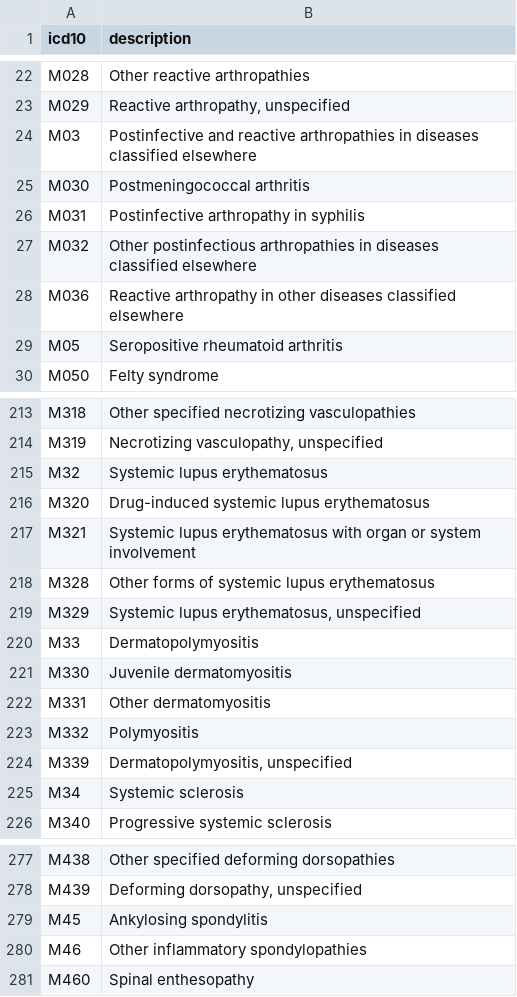
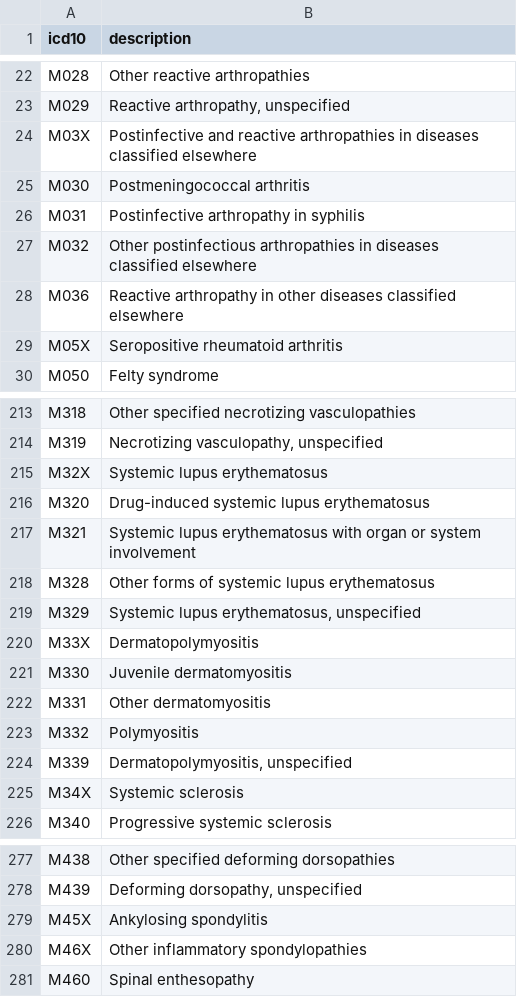
Before and after one commit to opensafely/post-admission-admissions-research, a CSV file: codelists/local-codelists/cr_icd10_musculoskeletal.csv, drawn as a sheet; only a part is shown, gaps mark what is left out; the diff covers the shown part only.

```diff
--- a/codelists/local-codelists/cr_icd10_musculoskeletal.csv
+++ b/codelists/local-codelists/cr_icd10_musculoskeletal.csv
@@ -23,3 +23,3 @@ icd10,description
 "M029","Reactive arthropathy, unspecified"
-"M03","Postinfective and reactive arthropathies in diseases classified elsewhere"
+"M03X","Postinfective and reactive arthropathies in diseases classified elsewhere"
 "M030","Postmeningococcal arthritis"
@@ -28,3 +28,3 @@ icd10,description
 "M036","Reactive arthropathy in other diseases classified elsewhere"
-"M05","Seropositive rheumatoid arthritis"
+"M05X","Seropositive rheumatoid arthritis"
 "M050","Felty syndrome"
@@ -214,3 +214,3 @@ icd10,description
 "M319","Necrotizing vasculopathy, unspecified"
-"M32","Systemic lupus erythematosus"
+"M32X","Systemic lupus erythematosus"
 "M320","Drug-induced systemic lupus erythematosus"
@@ -219,3 +219,3 @@ icd10,description
 "M329","Systemic lupus erythematosus, unspecified"
-"M33","Dermatopolymyositis"
+"M33X","Dermatopolymyositis"
 "M330","Juvenile dermatomyositis"
@@ -224,3 +224,3 @@ icd10,description
 "M339","Dermatopolymyositis, unspecified"
-"M34","Systemic sclerosis"
+"M34X","Systemic sclerosis"
 "M340","Progressive systemic sclerosis"
@@ -278,4 +278,4 @@ icd10,description
 "M439","Deforming dorsopathy, unspecified"
-"M45","Ankylosing spondylitis"
-"M46","Other inflammatory spondylopathies"
+"M45X","Ankylosing spondylitis"
+"M46X","Other inflammatory spondylopathies"
 "M460","Spinal enthesopathy"
```
Also changed, not shown: 72 edited cells elsewhere in this file, 4 other files.
